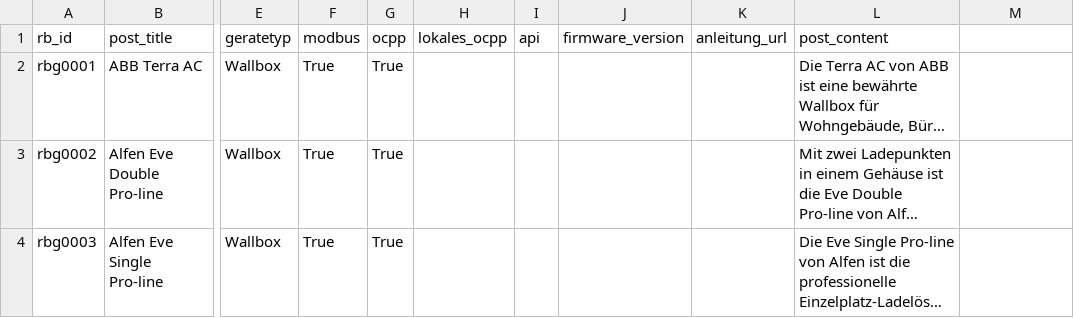
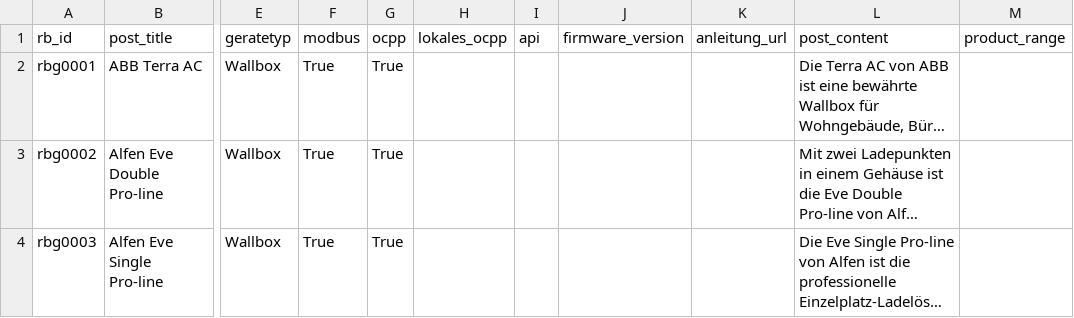
Before and after one commit to Reisenbauer-Solutions/datasync, a CSV file: geraete_datenbank.csv, drawn as a sheet; only a part is shown, gaps mark what is left out; long unchanged cells end in …; the diff names each change by its address in the sheet, - before the commit and + after, or states it on an @@ line.

Commit message:
Add files via upload

```diff
--- a/geraete_datenbank.csv
+++ b/geraete_datenbank.csv
-M1: (empty)
+M1: product_range
```
